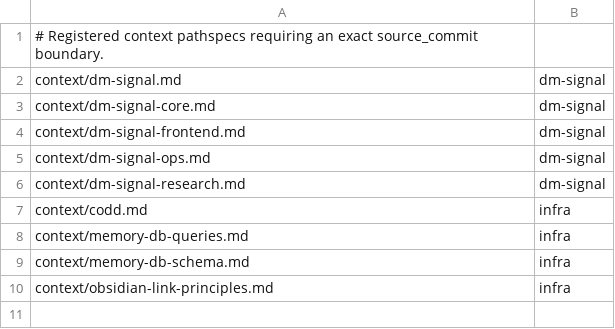
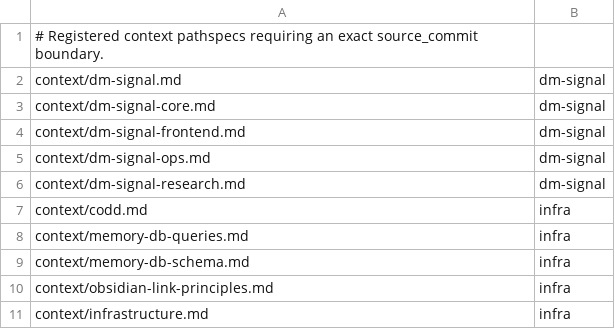
Before and after one commit to simokitafresh/multi-agent-shogun, a TSV file: scripts/config/context_source_commits.tsv, drawn as a sheet.

Commit message:
cmd_karo_hotfix_ga255_context_freshness_trigger_20260715: require infrastructure source boundary

```diff
--- a/scripts/config/context_source_commits.tsv
+++ b/scripts/config/context_source_commits.tsv
@@ -10 +10,2 @@ context/memory-db-schema.md	infra
 context/obsidian-link-principles.md	infra
+context/infrastructure.md	infra
```
Also changed, not shown: 2 other files.
